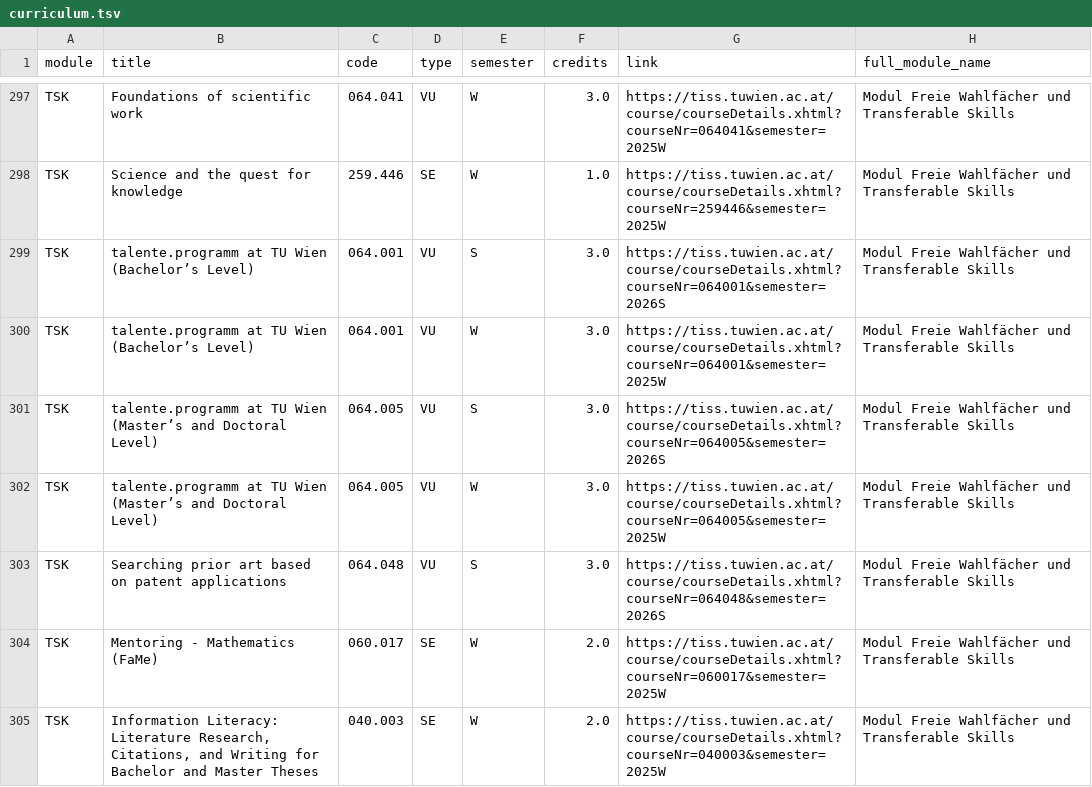
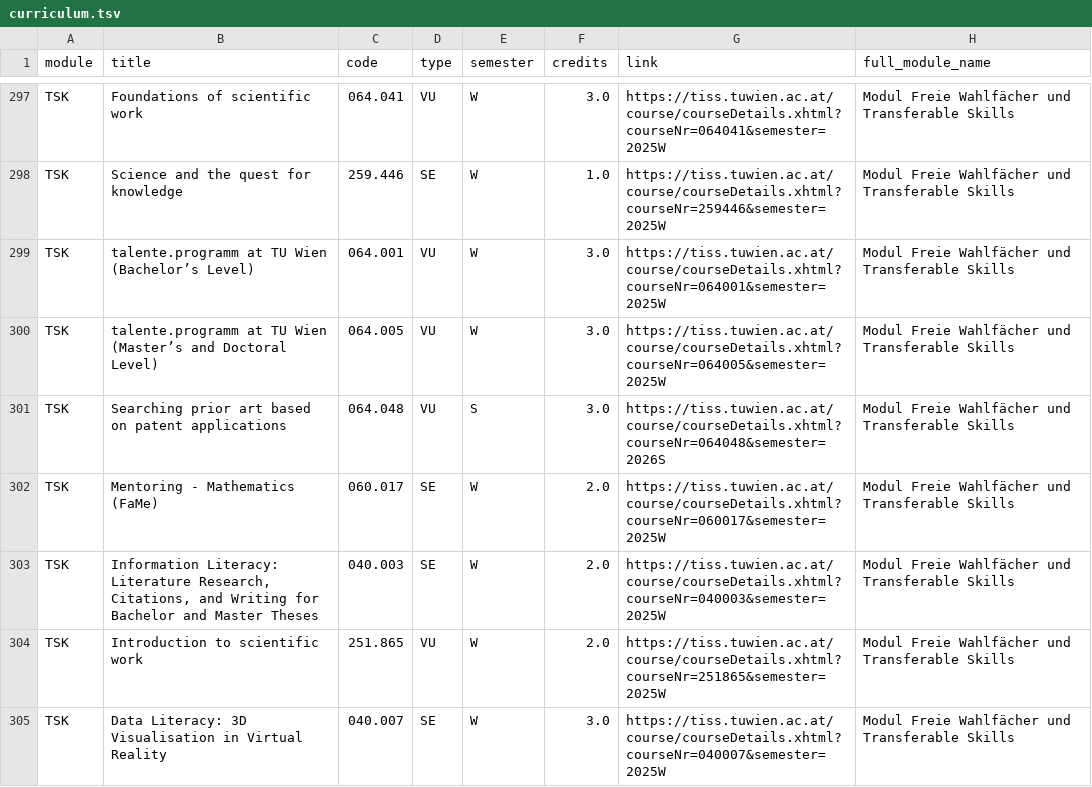
Before and after one commit to Emile-Jn/tiss-curriculum-scraper, a TSV file: curriculum.tsv, drawn as a sheet; only a part is shown, gaps mark what is left out; the shorter side is filled out with more unchanged rows; the diff names each change by its address in the sheet, - before the commit and + after, or states it on an @@ line.

```diff
--- a/curriculum.tsv
+++ b/curriculum.tsv
-row 299: TSK | talente.programm at TU Wien (Bachelor’s Level) | 064.001 | VU | S | 3.0 | https://tiss.tuwien.ac.at/course/courseDetails.xhtml?courseNr=064001&semester=2026S | Modul Freie Wahlfächer und Transferable Skills
-row 301: TSK | talente.programm at TU Wien (Master’s and Doctoral Level) | 064.005 | VU | S | 3.0 | https://tiss.tuwien.ac.at/course/courseDetails.xhtml?courseNr=064005&semester=2026S | Modul Freie Wahlfächer und Transferable Skills
```
Also changed, not shown: logs.tsv.
